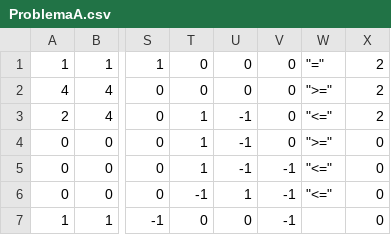
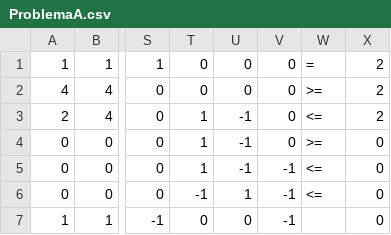
Before and after one commit to alonsoC1s/PL-Simplex, a CSV file: tablas/ProblemaA.csv, drawn as a sheet; only a part is shown, gaps mark what is left out; the diff names each change by its address in the sheet, - before the commit and + after, or states it on an @@ line.

```diff
--- a/tablas/ProblemaA.csv
+++ b/tablas/ProblemaA.csv
-W1: "="
+W1: =
-W2: ">="
+W2: >=
-W3: "<="
+W3: <=
-W4: ">="
+W4: >=
-W5:W6: "<="
+W5:W6: <=
```
Also changed, not shown: 2 other files.
